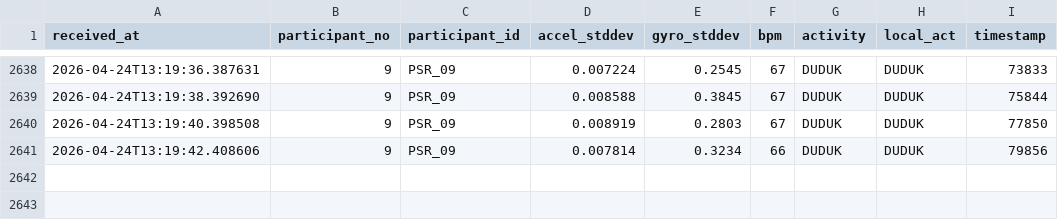
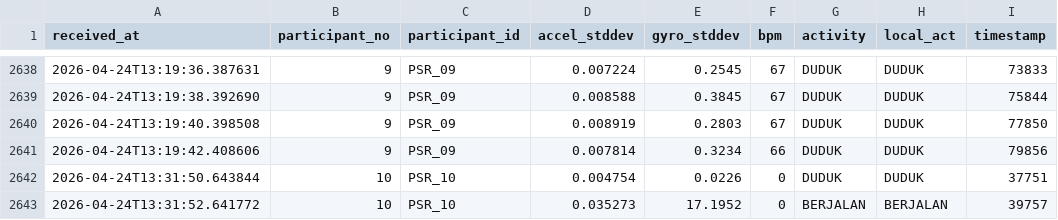
Before and after one commit to Dims2004/iot_activity, a CSV file: dataset/dataset.csv, drawn as a sheet; only a part is shown, gaps mark what is left out; the diff names each change by its address in the sheet, - before the commit and + after, or states it on an @@ line.

Commit message:
Auto-commit: data/raw/P010_PSR_10_20260424_133153.csv, dataset/dataset.csv, dataset/sessions_summary.csv, logs/server.log at 4/24/2026, 1:39:07 PM

```diff
--- a/dataset/dataset.csv
+++ b/dataset/dataset.csv
+row 2642: 2026-04-24T13:31:50.643844 | 10 | PSR_10 | 0.004754 | 0.0226 | 0 | DUDUK | DUDUK | 37751
+row 2643: 2026-04-24T13:31:52.641772 | 10 | PSR_10 | 0.035273 | 17.1952 | 0 | BERJALAN | BERJALAN | 39757
```
Also changed, not shown: dataset/sessions_summary.csv, 2 other files.
